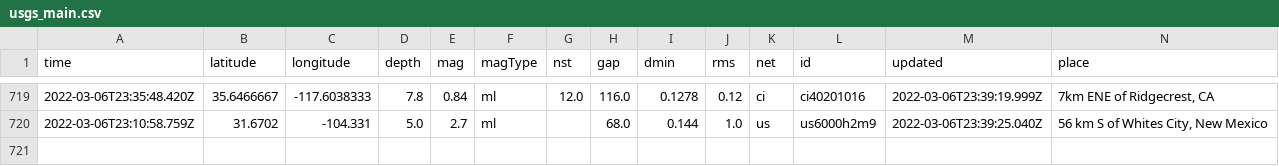
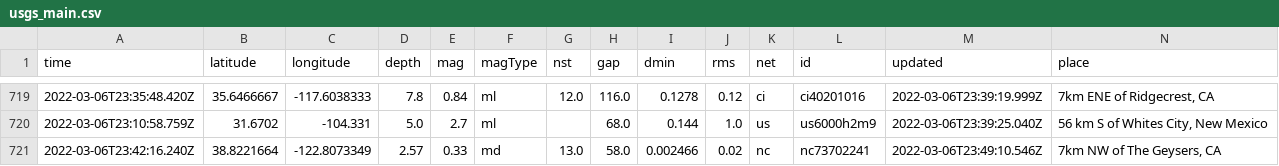
Before and after one commit to johnstont05/nicar22-github-actions, a CSV file: usgs_main.csv, drawn as a sheet; only a part is shown, gaps mark what is left out; rows hold the shown columns only; the diff names each change by its address in the sheet, - before the commit and + after, or states it on an @@ line.

```diff
--- a/usgs_main.csv
+++ b/usgs_main.csv
+row 721: 2022-03-06T23:42:16.240Z | 38.8221664 | -122.8073349 | 2.57 | 0.33 | md | 13.0 | 58.0 | 0.002466 | 0.02 | nc | nc73702241 | 2022-03-06T23:49:10.546Z | 7km NW of The Geysers, CA
```
Also changed, not shown: usgs_current.csv.
